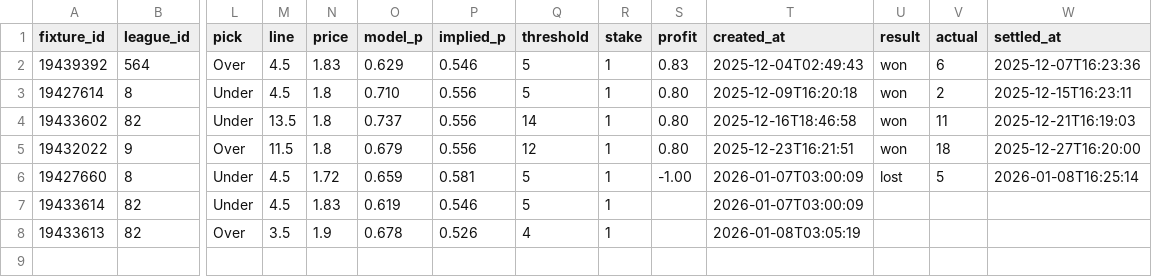
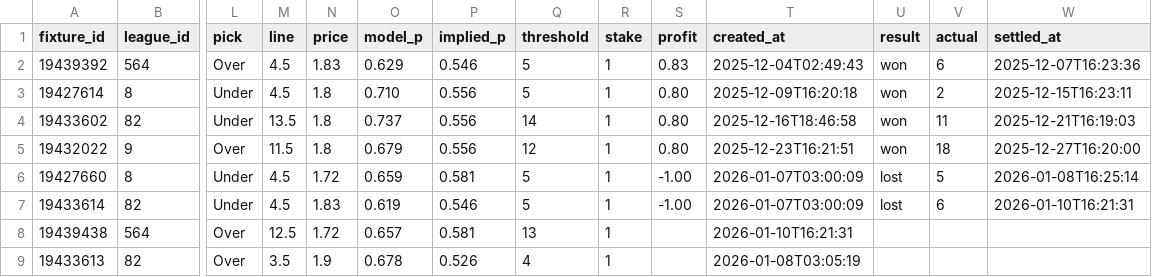
Before and after one commit to jackdoak17-cyber/Betting, a CSV file: data/value_bets/sheets/team_shots_sot_v2_bets.csv, drawn as a sheet; only a part is shown, gaps mark what is left out; rows hold the shown columns only; the diff names each change by its address in the sheet, - before the commit and + after, or states it on an @@ line.

```diff
--- a/data/value_bets/sheets/team_shots_sot_v2_bets.csv
+++ b/data/value_bets/sheets/team_shots_sot_v2_bets.csv
-S7 (profit): (empty)
+S7 (profit): -1.00
-U7 (result): (empty)
+U7 (result): lost
-V7 (actual): (empty)
+V7 (actual): 6
-W7 (settled_at): (empty)
+W7 (settled_at): 2026-01-10T16:21:31
+row 8: 19439438 | 564 | Over | 12.5 | 1.72 | 0.657 | 0.581 | 13 | 1 |  | 2026-01-10T16:21:31
```
Also changed, not shown: data/value_bets/sheets/team_shots_sot_v3_bets.csv, data/value_bets/sheets/team_shots_sot_v4_bets.csv, 3 other files.
